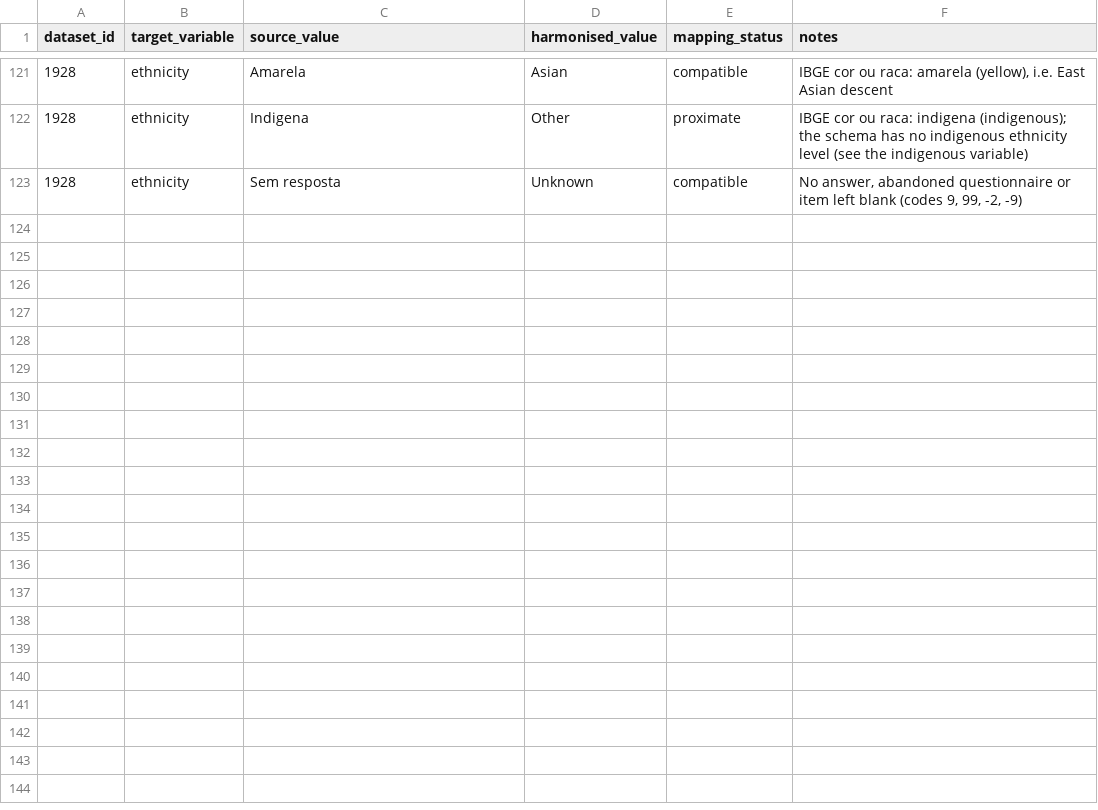
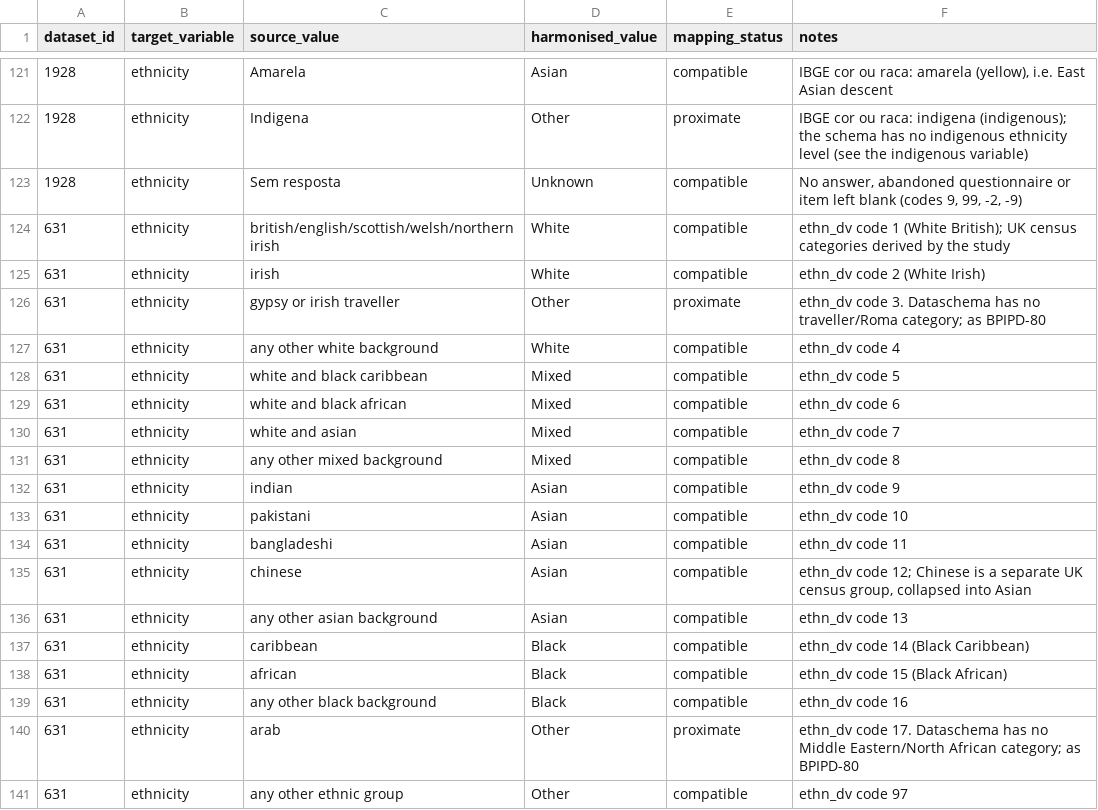
Before and after one commit to Motivation-and-Behaviour/bigger_picture, a CSV file: harmonisation/lookups/ethnicity.csv, drawn as a sheet; only a part is shown, gaps mark what is left out; the diff names each change by its address in the sheet, - before the commit and + after, or states it on an @@ line.

Commit message:
Created spec file for BPIPD-631 (#58)
* Created spec file for BPIPD-631

* Update variables.csv

* Let the spec declare only some columns to read

* Add tidier for BPIPD-631

* Draft harminisation

* Update harmonisation

---------

Co-authored-by: Taren Sanders <taren.sanders@acu.edu.au>

```diff
--- a/harmonisation/lookups/ethnicity.csv
+++ b/harmonisation/lookups/ethnicity.csv
+row 124: 631 | ethnicity | british/english/scottish/welsh/northern irish | White | compatible | ethn_dv code 1 (White British); UK census categories derived by the study
+row 125: 631 | ethnicity | irish | White | compatible | ethn_dv code 2 (White Irish)
+row 126: 631 | ethnicity | gypsy or irish traveller | Other | proximate | ethn_dv code 3. Dataschema has no traveller/Roma category; as BPIPD-80
+row 127: 631 | ethnicity | any other white background | White | compatible | ethn_dv code 4
+row 128: 631 | ethnicity | white and black caribbean | Mixed | compatible | ethn_dv code 5
+row 129: 631 | ethnicity | white and black african | Mixed | compatible | ethn_dv code 6
+row 130: 631 | ethnicity | white and asian | Mixed | compatible | ethn_dv code 7
+row 131: 631 | ethnicity | any other mixed background | Mixed | compatible | ethn_dv code 8
+row 132: 631 | ethnicity | indian | Asian | compatible | ethn_dv code 9
+row 133: 631 | ethnicity | pakistani | Asian | compatible | ethn_dv code 10
+row 134: 631 | ethnicity | bangladeshi | Asian | compatible | ethn_dv code 11
+row 135: 631 | ethnicity | chinese | Asian | compatible | ethn_dv code 12; Chinese is a separate UK census group, collapsed into Asian
+row 136: 631 | ethnicity | any other asian background | Asian | compatible | ethn_dv code 13
+row 137: 631 | ethnicity | caribbean | Black | compatible | ethn_dv code 14 (Black Caribbean)
+row 138: 631 | ethnicity | african | Black | compatible | ethn_dv code 15 (Black African)
+row 139: 631 | ethnicity | any other black background | Black | compatible | ethn_dv code 16
+row 140: 631 | ethnicity | arab | Other | proximate | ethn_dv code 17. Dataschema has no Middle Eastern/North African category; as BPIPD-80
+row 141: 631 | ethnicity | any other ethnic group | Other | compatible | ethn_dv code 97
```
Also changed, not shown: harmonisation/datasets/BPIPD-107/variables.csv, harmonisation/datasets/BPIPD-1353/variables.csv, 36 other files.
